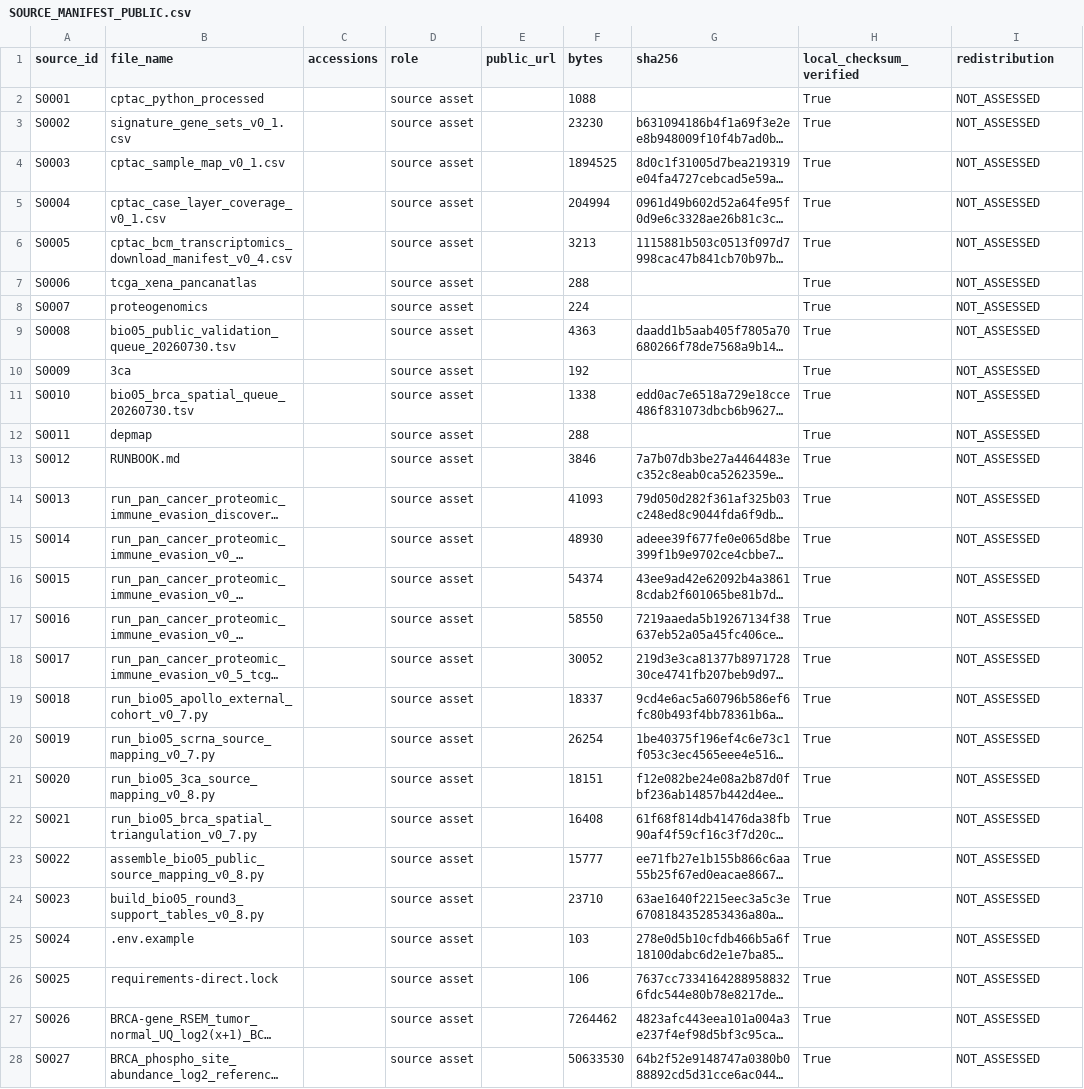
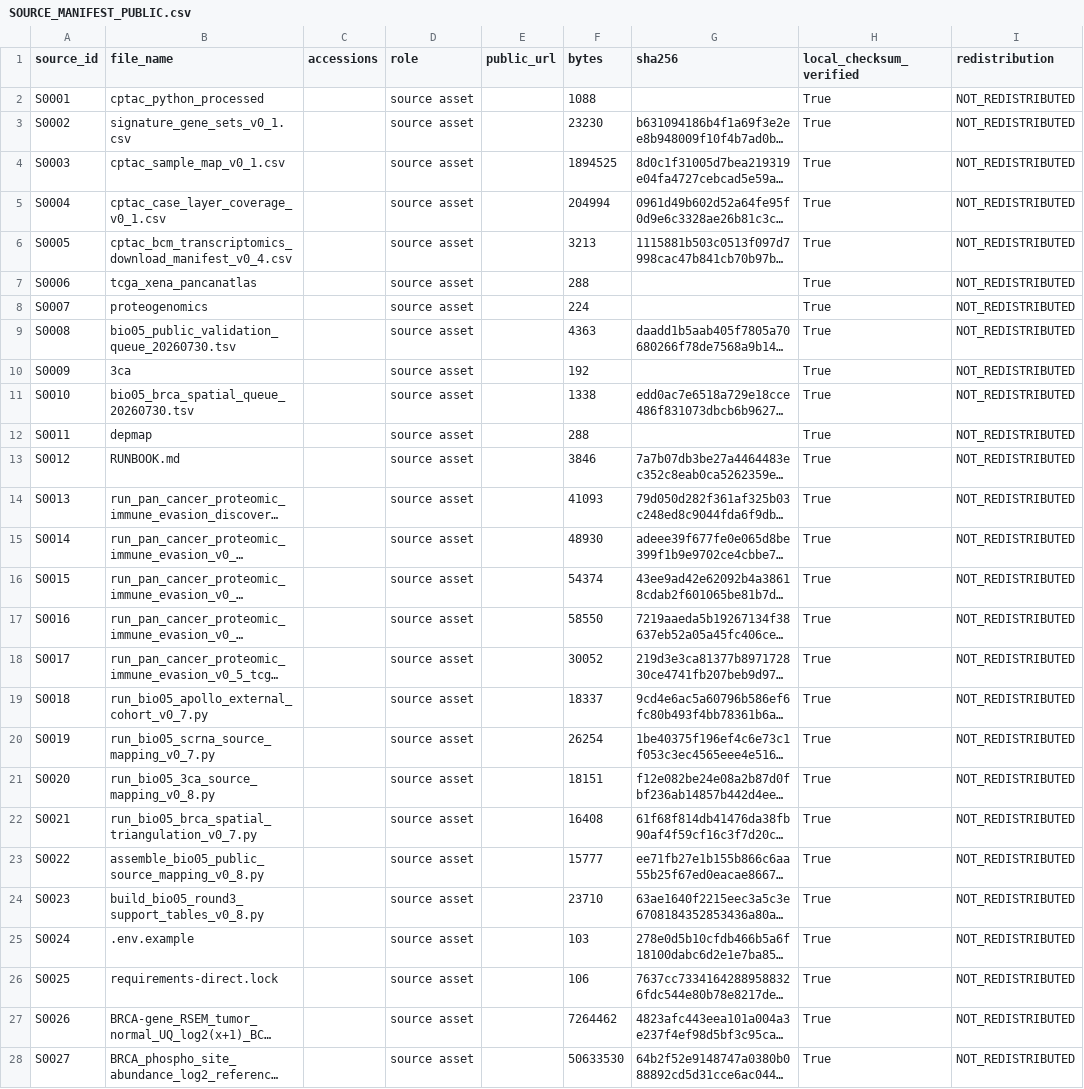
Before and after one commit to yananwei0-0/article002-immune-program-concordance, a CSV file: provenance/SOURCE_MANIFEST_PUBLIC.csv, drawn as a sheet; only a part is shown; long unchanged cells end in …; the diff covers the shown part only; the diff names each change by its address in the sheet, - before the commit and + after, or states it on an @@ line.

Commit message:
Prepare licensing, source terms, and citation metadata

```diff
--- a/provenance/SOURCE_MANIFEST_PUBLIC.csv
+++ b/provenance/SOURCE_MANIFEST_PUBLIC.csv
-I2:I28 (redistribution): NOT_ASSESSED
+I2:I28 (redistribution): NOT_REDISTRIBUTED
```
Also changed, not shown: 78 edited cells elsewhere in this file, CHECKSUMS_SHA256.csv, 17 other files.
